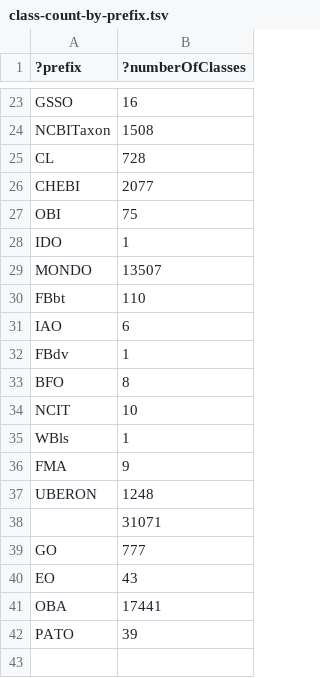
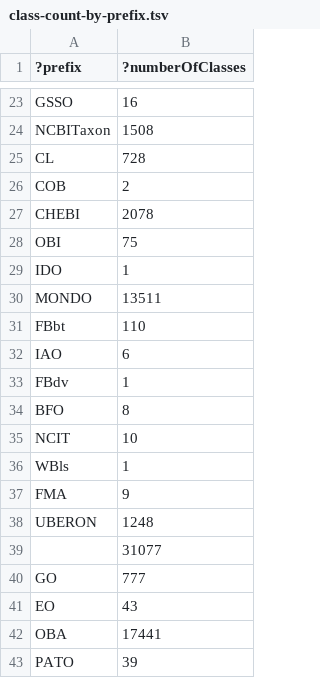
Before and after one commit to EBISPOT/efo, a TSV file: src/ontology/reports/class-count-by-prefix.tsv, drawn as a sheet; only a part is shown, gaps mark what is left out.

```diff
--- a/src/ontology/reports/class-count-by-prefix.tsv
+++ b/src/ontology/reports/class-count-by-prefix.tsv
@@ -25,6 +25,7 @@
 "CL"	728
-"CHEBI"	2077
+"COB"	2
+"CHEBI"	2078
 "OBI"	75
 "IDO"	1
-"MONDO"	13507
+"MONDO"	13511
 "FBbt"	110
@@ -37,3 +38,3 @@
 "UBERON"	1248
-""	31071
+""	31077
 "GO"	777
```
Also changed, not shown: src/ontology/components/mondo_efo_mappings.tsv, src/ontology/reports/obsoletes.tsv, 15 other files.
